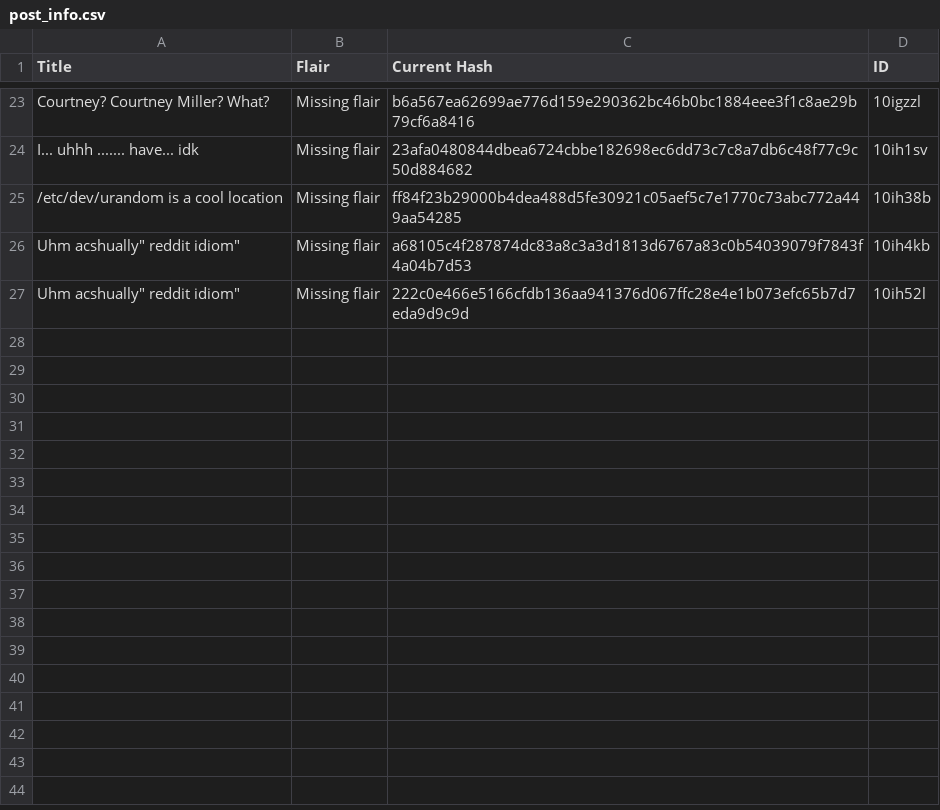
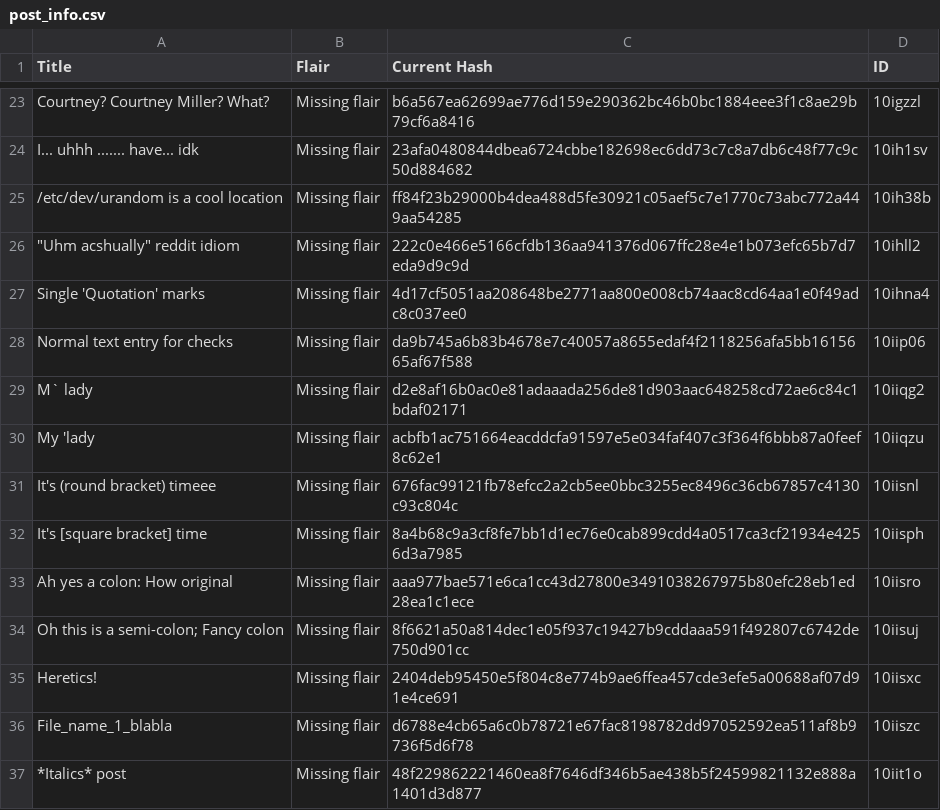
Before and after one commit to Khyta/EncyclopaediaBot, a CSV file: post_info.csv, drawn as a sheet; only a part is shown, gaps mark what is left out; removed rows and columns are numbered as before the commit, all else as after; the diff names each change by its address in the sheet, - before the commit and + after, or states it on an @@ line.

Commit message:
Fixes special characters in titles

```diff
--- a/post_info.csv
+++ b/post_info.csv
-row 26: Uhm acshually" reddit idiom" | Missing flair | a68105c4f287874dc83a8c3a3d1813d6767a83c0b54039079f7843f4a04b7d53 | 10ih4kb
-A26 (Title): Uhm acshually" reddit idiom"
+A26 (Title): "Uhm acshually" reddit idiom
-D26 (ID): 10ih52l
+D26 (ID): 10ihll2
+row 27: Single 'Quotation' marks | Missing flair | 4d17cf5051aa208648be2771aa800e008cb74aac8cd64aa1e0f49adc8c037ee0 | 10ihna4
+row 28: Normal text entry for checks | Missing flair | da9b745a6b83b4678e7c40057a8655edaf4f2118256afa5bb1615665af67f588 | 10iip06
+row 29: M` lady | Missing flair | d2e8af16b0ac0e81adaaada256de81d903aac648258cd72ae6c84c1bdaf02171 | 10iiqg2
+row 30: My 'lady | Missing flair | acbfb1ac751664eacddcfa91597e5e034faf407c3f364f6bbb87a0feef8c62e1 | 10iiqzu
+row 31: It's (round bracket) timeee | Missing flair | 676fac99121fb78efcc2a2cb5ee0bbc3255ec8496c36cb67857c4130c93c804c | 10iisnl
+row 32: It's [square bracket] time | Missing flair | 8a4b68c9a3cf8fe7bb1d1ec76e0cab899cdd4a0517ca3cf21934e4256d3a7985 | 10iisph
+row 33: Ah yes a colon: How original | Missing flair | aaa977bae571e6ca1cc43d27800e3491038267975b80efc28eb1ed28ea1c1ece | 10iisro
+row 34: Oh this is a semi-colon; Fancy colon | Missing flair | 8f6621a50a814dec1e05f937c19427b9cddaaa591f492807c6742de750d901cc | 10iisuj
+row 35: Heretics! | Missing flair | 2404deb95450e5f804c8e774b9ae6ffea457cde3efe5a00688af07d91e4ce691 | 10iisxc
+row 36: File_name_1_blabla | Missing flair | d6788e4cb65a6c0b78721e67fac8198782dd97052592ea511af8b9736f5d6f78 | 10iiszc
+row 37: *Italics* post | Missing flair | 48f229862221460ea8f7646df346b5ae438b5f24599821132e888a1401d3d877 | 10iit1o
```
Also changed, not shown: 3 other files.
